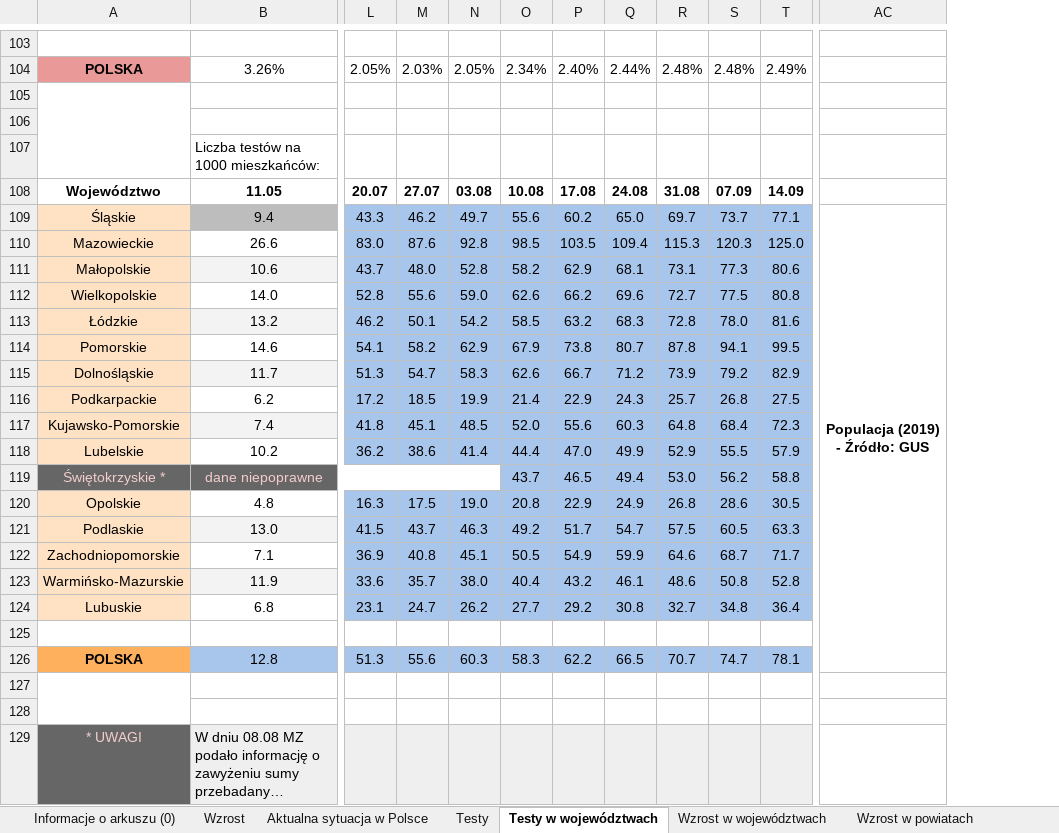
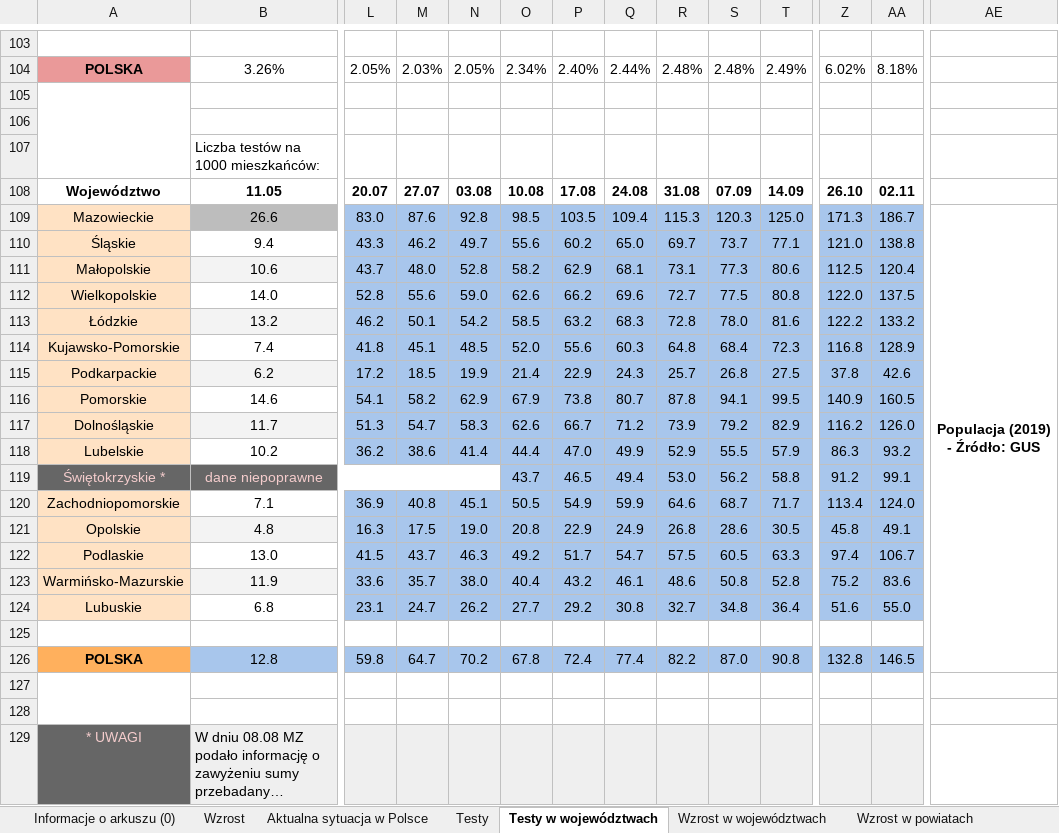
Before and after one commit to rmostowy/rmostowy.github.io, an Excel workbook: covid-19/code/v3/covid19-pl.xlsx, sheet Testy w województwach, drawn as a sheet; only a part is shown, gaps mark what is left out; long unchanged cells end in …; values as stored, in another font and other column widths than the file's, no borders; charts and pictures and conditional formats and table styles not drawn; removed rows and columns are numbered as before the commit, all else as after; rows hold the shown columns only; the diff covers the shown part only; the diff names each change by its address in the sheet, - before the commit and + after, or states it on an @@ line.

```diff
--- a/covid-19/code/v3/covid19-pl.xlsx (sheet Testy w województwach)
+++ b/covid-19/code/v3/covid19-pl.xlsx (sheet Testy w województwach)
+column Z, rows 104-109: 6.02% |  |  |  | 26.10 | 171.3; rows 111-113: 112.5 | 122.0 | 122.2; rows 116-119: 140.9 | 116.2 | 86.3 | 91.2; rows 121-126: 45.8 | 97.4 | 75.2 | 51.6 |  | 132.8
+column AA, rows 104-109: 8.18% |  |  |  | 02.11 | 186.7; rows 111-113: 120.4 | 137.5 | 133.2; rows 116-119: 160.5 | 126.0 | 93.2 | 99.1; rows 121-126: 49.1 | 106.7 | 83.6 | 55.0 |  | 146.5
-row 109: Śląskie | 9.4 | 43.3 | 46.2 | 49.7 | 55.6 | 60.2 | 65.0 | 69.7 | 73.7 | 77.1 | Populacja (2019) - Źródło: GUS
-B109 fill: none
+B109 fill: #BDBDBD
-AE109: (empty)
+AE109: Populacja (2019) - Źródło: GUS
+AE109:AE126 merged
+row 110: Śląskie | 9.4 | 43.3 | 46.2 | 49.7 | 55.6 | 60.2 | 65.0 | 69.7 | 73.7 | 77.1 | 121.0 | 138.8
@@ row 117 moved to row 114: Kujawsko-Pomorskie @@
@@ row 116 moved to row 115: Podkarpackie @@
@@ row 122 moved to row 120: Zachodniopomorskie @@
-B121 fill: none
+B121 fill: #F3F3F3
-B122 fill: #F3F3F3
+B122 fill: none
-L126: 51.3
+L126: 59.8
-M126: 55.6
+M126: 64.7
-N126: 60.3
+N126: 70.2
-O126: 58.3
+O126: 67.8
-P126: 62.2
+P126: 72.4
-Q126: 66.5
+Q126: 77.4
-R126: 70.7
+R126: 82.2
-S126: 74.7
+S126: 87.0
-T126: 78.1
+T126: 90.8
```
Also changed, not shown: 2 added rows, 2 removed rows, 18 moved rows, 8 edited cells, cell formats and merged cells elsewhere in this sheet, sheet Wzrost w województwach, sheet Aktualna sytuacja w Polsce, sheet Wzrost, sheet Testy, sheet Sytuacja epidemiologiczna, sheet Informacje o arkuszu (0), 1 more sheet, other sheet tabs, formulas that keep their value, charts or pictures, 1 other file.
